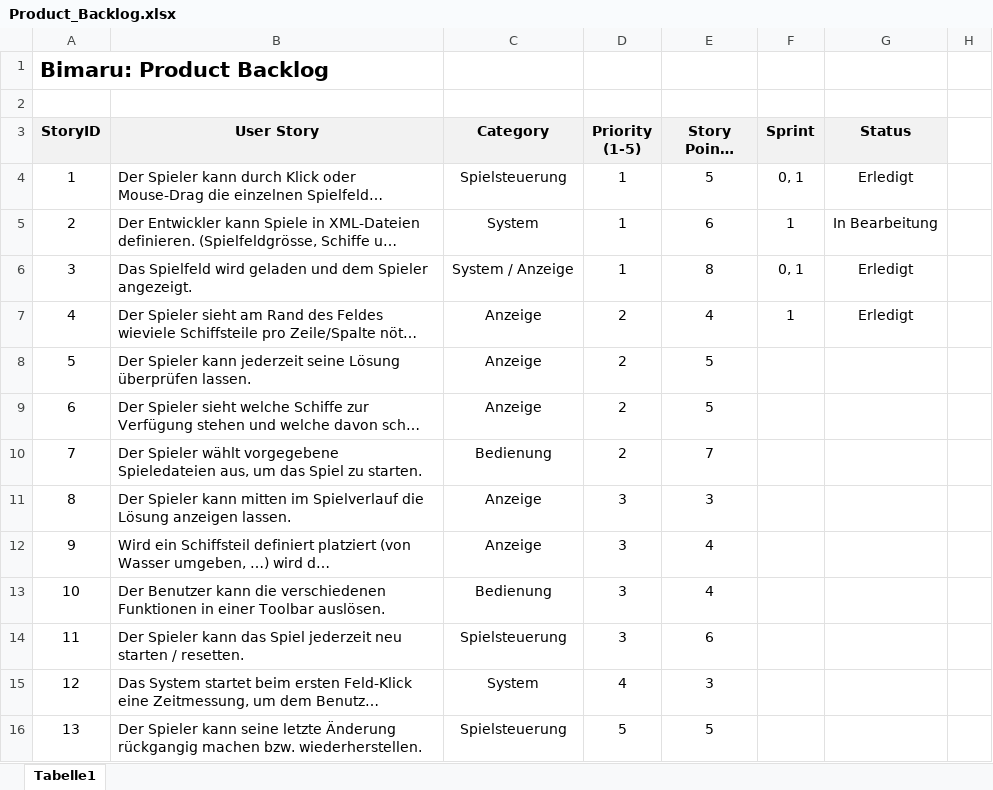
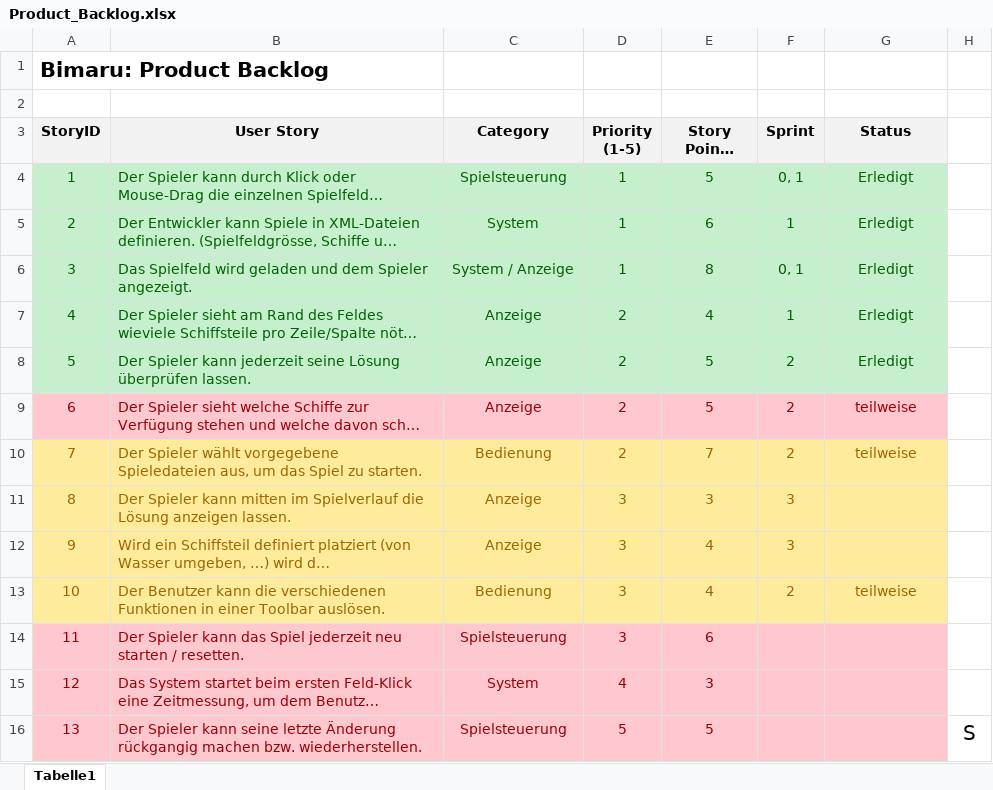
Before and after one commit to Double-A-92/Bimaru, an Excel workbook: ScrumDoku/Product_Backlog.xlsx, sheet Tabelle1, drawn as a sheet; long unchanged cells end in …; values as stored, in another font and other column widths than the file's, no borders; the diff names each change by its address in the sheet, - before the commit and + after, or states it on an @@ line.

```diff
--- a/ScrumDoku/Product_Backlog.xlsx (sheet Tabelle1)
+++ b/ScrumDoku/Product_Backlog.xlsx (sheet Tabelle1)
-A4:G8 fill: none
+A4:G8 fill: #C6EFCE
-A4:G7 text colour: black
+A4:G7 text colour: #006100
-G5 (Status): In Bearbeitung
+G5 (Status): Erledigt
-A8:E8 text colour: black
+A8:E8 text colour: #006100
-F8:F10 (Sprint): (empty)
+F8:F10 (Sprint): 2
-G8 (Status): (empty)
+G8 (Status): Erledigt
-A9:G9 fill: none
+A9:G9 fill: #FFC7CE
-A9:E9 text colour: black
+A9:E9 text colour: #9C0006
-G9:G10 (Status): (empty)
+G9:G10 (Status): teilweise
-A10:G13 fill: none
+A10:G13 fill: #FFEB9C
-A10:E13 text colour: black
+A10:E13 text colour: #9C6500
-F11:F12 (Sprint): (empty)
+F11:F12 (Sprint): 3
-F13 (Sprint): (empty)
+F13 (Sprint): 2
-G13 (Status): (empty)
+G13 (Status): teilweise
-A14:G16 fill: none
+A14:G16 fill: #FFC7CE
-A14:E16 text colour: black
+A14:E16 text colour: #9C0006
-H16: (empty)
+H16: S
```
Also changed, not shown: ScrumDoku/Sprint_Backlog_1.xlsx.
